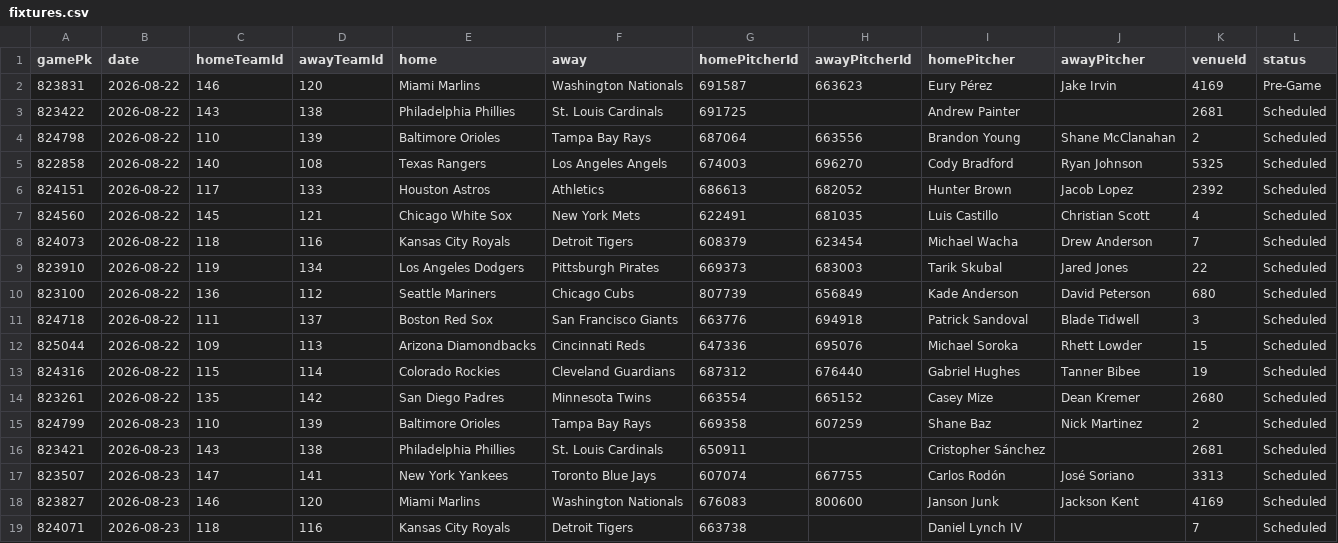
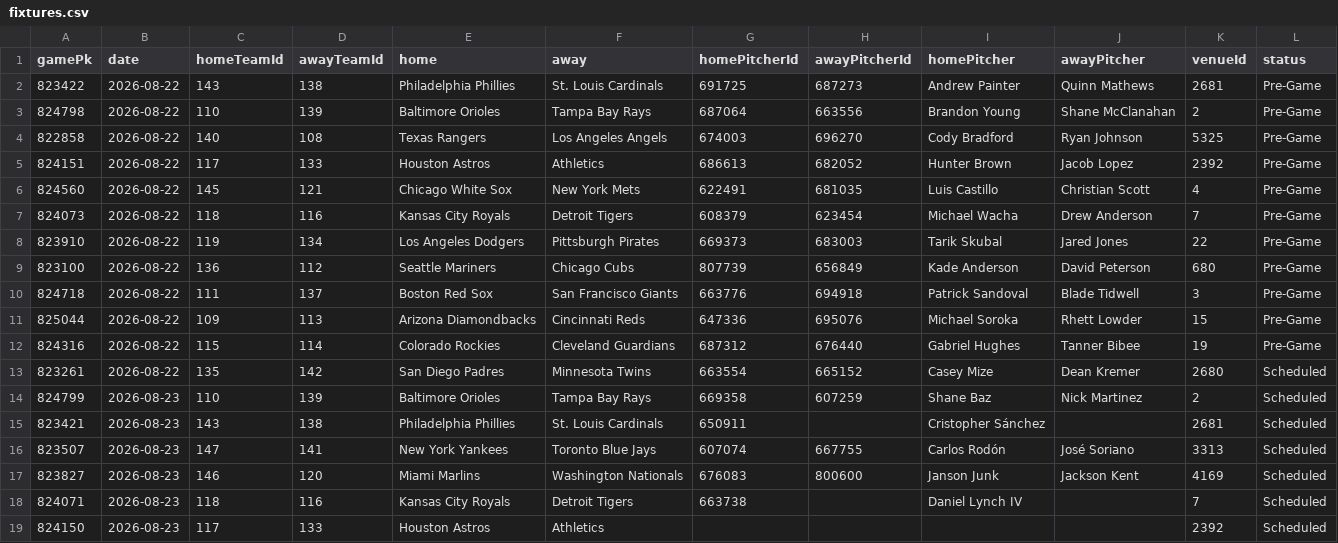
Before and after one commit to DanielTomaro13/MLB-Modelling, a CSV file: data/fixtures.csv, drawn as a sheet; only a part is shown; the shorter side is filled out with more unchanged rows.

```diff
--- a/data/fixtures.csv
+++ b/data/fixtures.csv
@@ -1,14 +1,13 @@
 gamePk,date,homeTeamId,awayTeamId,home,away,homePitcherId,awayPitcherId,homePitcher,awayPitcher,venueId,status
-823831,2026-08-22,146,120,Miami Marlins,Washington Nationals,691587,663623,Eury Pérez,Jake Irvin,4169,Pre-Game
-823422,2026-08-22,143,138,Philadelphia Phillies,St. Louis Cardinals,691725,,Andrew Painter,,2681,Scheduled
-824798,2026-08-22,110,139,Baltimore Orioles,Tampa Bay Rays,687064,663556,Brandon Young,Shane McClanahan,2,Scheduled
-822858,2026-08-22,140,108,Texas Rangers,Los Angeles Angels,674003,696270,Cody Bradford,Ryan Johnson,5325,Scheduled
-824151,2026-08-22,117,133,Houston Astros,Athletics,686613,682052,Hunter Brown,Jacob Lopez,2392,Scheduled
-824560,2026-08-22,145,121,Chicago White Sox,New York Mets,622491,681035,Luis Castillo,Christian Scott,4,Scheduled
-824073,2026-08-22,118,116,Kansas City Royals,Detroit Tigers,608379,623454,Michael Wacha,Drew Anderson,7,Scheduled
-823910,2026-08-22,119,134,Los Angeles Dodgers,Pittsburgh Pirates,669373,683003,Tarik Skubal,Jared Jones,22,Scheduled
-823100,2026-08-22,136,112,Seattle Mariners,Chicago Cubs,807739,656849,Kade Anderson,David Peterson,680,Scheduled
-824718,2026-08-22,111,137,Boston Red Sox,San Francisco Giants,663776,694918,Patrick Sandoval,Blade Tidwell,3,Scheduled
-825044,2026-08-22,109,113,Arizona Diamondbacks,Cincinnati Reds,647336,695076,Michael Soroka,Rhett Lowder,15,Scheduled
-824316,2026-08-22,115,114,Colorado Rockies,Cleveland Guardians,687312,676440,Gabriel Hughes,Tanner Bibee,19,Scheduled
+823422,2026-08-22,143,138,Philadelphia Phillies,St. Louis Cardinals,691725,687273,Andrew Painter,Quinn Mathews,2681,Pre-Game
+824798,2026-08-22,110,139,Baltimore Orioles,Tampa Bay Rays,687064,663556,Brandon Young,Shane McClanahan,2,Pre-Game
+822858,2026-08-22,140,108,Texas Rangers,Los Angeles Angels,674003,696270,Cody Bradford,Ryan Johnson,5325,Pre-Game
+824151,2026-08-22,117,133,Houston Astros,Athletics,686613,682052,Hunter Brown,Jacob Lopez,2392,Pre-Game
+824560,2026-08-22,145,121,Chicago White Sox,New York Mets,622491,681035,Luis Castillo,Christian Scott,4,Pre-Game
+824073,2026-08-22,118,116,Kansas City Royals,Detroit Tigers,608379,623454,Michael Wacha,Drew Anderson,7,Pre-Game
+823910,2026-08-22,119,134,Los Angeles Dodgers,Pittsburgh Pirates,669373,683003,Tarik Skubal,Jared Jones,22,Pre-Game
+823100,2026-08-22,136,112,Seattle Mariners,Chicago Cubs,807739,656849,Kade Anderson,David Peterson,680,Pre-Game
+824718,2026-08-22,111,137,Boston Red Sox,San Francisco Giants,663776,694918,Patrick Sandoval,Blade Tidwell,3,Pre-Game
+825044,2026-08-22,109,113,Arizona Diamondbacks,Cincinnati Reds,647336,695076,Michael Soroka,Rhett Lowder,15,Pre-Game
+824316,2026-08-22,115,114,Colorado Rockies,Cleveland Guardians,687312,676440,Gabriel Hughes,Tanner Bibee,19,Pre-Game
 823261,2026-08-22,135,142,San Diego Padres,Minnesota Twins,663554,665152,Casey Mize,Dean Kremer,2680,Scheduled
```
Also changed, not shown: reports/predictions.csv, 6 other files.
